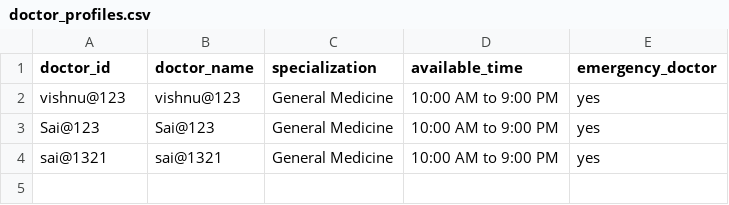
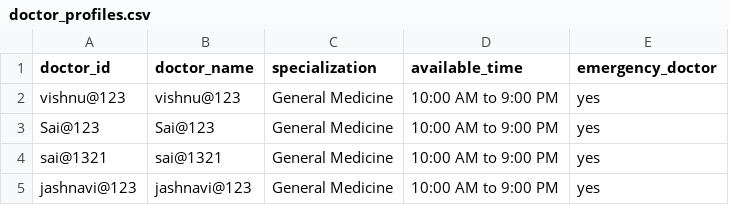
Before and after one commit to janubot21/AI-Powered-Medical-Appointment-Disease-Risk-Prediction-System, a CSV file: backend/datasets/doctor_profiles.csv, drawn as a sheet.

```diff
--- a/backend/datasets/doctor_profiles.csv
+++ b/backend/datasets/doctor_profiles.csv
@@ -4 +4,2 @@ Sai@123,Sai@123,General Medicine,10:00 AM to 9:00 PM,yes
 sai@1321,sai@1321,General Medicine,10:00 AM to 9:00 PM,yes
+jashnavi@123,jashnavi@123,General Medicine,10:00 AM to 9:00 PM,yes
```
Also changed, not shown: backend/datasets/doctor_accounts.csv, backend/datasets/new_patient_data.csv, 2 other files.
